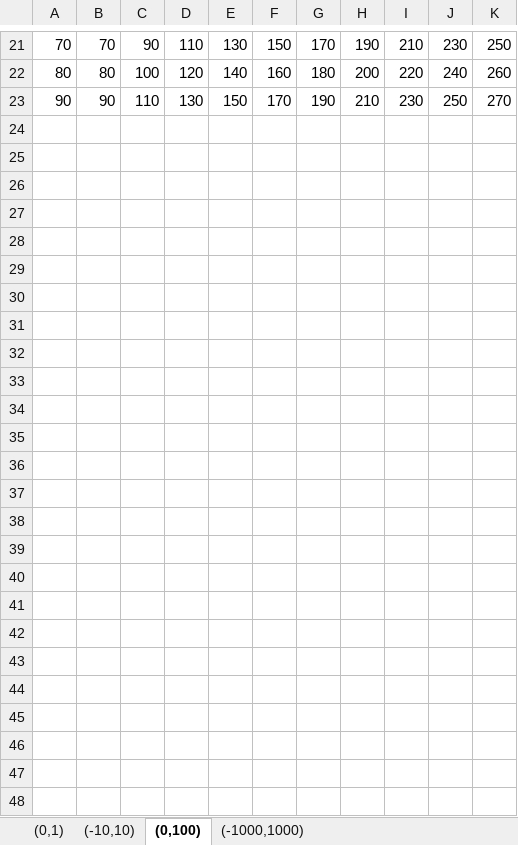
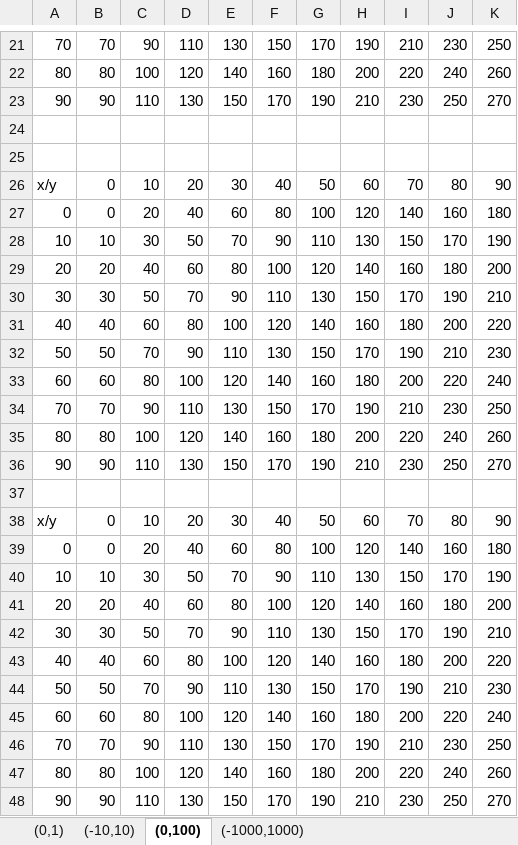
Before and after one commit to genetic-programming/tiny-gp, an Excel workbook: wykresy/f(x,y)=x+2y.xlsx, sheet (0,100), drawn as a sheet; only a part is shown, gaps mark what is left out; values as stored, in another font and other column widths than the file's, no borders; charts and pictures not drawn; the diff names each change by its address in the sheet, - before the commit and + after, or states it on an @@ line.

```diff
--- a/wykresy/f(x,y)=x+2y.xlsx (sheet (0,100))
+++ b/wykresy/f(x,y)=x+2y.xlsx (sheet (0,100))
+row 24: (empty)
+row 25: (empty)
+row 26: x/y | 0 | 10 | 20 | 30 | 40 | 50 | 60 | 70 | 80 | 90
+row 27: 0 | 0 | 20 | 40 | 60 | 80 | 100 | 120 | 140 | 160 | 180
+row 28: 10 | 10 | 30 | 50 | 70 | 90 | 110 | 130 | 150 | 170 | 190
+row 29: 20 | 20 | 40 | 60 | 80 | 100 | 120 | 140 | 160 | 180 | 200
+row 30: 30 | 30 | 50 | 70 | 90 | 110 | 130 | 150 | 170 | 190 | 210
+row 31: 40 | 40 | 60 | 80 | 100 | 120 | 140 | 160 | 180 | 200 | 220
+row 32: 50 | 50 | 70 | 90 | 110 | 130 | 150 | 170 | 190 | 210 | 230
+row 33: 60 | 60 | 80 | 100 | 120 | 140 | 160 | 180 | 200 | 220 | 240
+row 34: 70 | 70 | 90 | 110 | 130 | 150 | 170 | 190 | 210 | 230 | 250
+row 35: 80 | 80 | 100 | 120 | 140 | 160 | 180 | 200 | 220 | 240 | 260
+row 36: 90 | 90 | 110 | 130 | 150 | 170 | 190 | 210 | 230 | 250 | 270
+row 37: (empty)
+row 38: x/y | 0 | 10 | 20 | 30 | 40 | 50 | 60 | 70 | 80 | 90
+row 39: 0 | 0 | 20 | 40 | 60 | 80 | 100 | 120 | 140 | 160 | 180
+row 40: 10 | 10 | 30 | 50 | 70 | 90 | 110 | 130 | 150 | 170 | 190
+row 41: 20 | 20 | 40 | 60 | 80 | 100 | 120 | 140 | 160 | 180 | 200
+row 42: 30 | 30 | 50 | 70 | 90 | 110 | 130 | 150 | 170 | 190 | 210
+row 43: 40 | 40 | 60 | 80 | 100 | 120 | 140 | 160 | 180 | 200 | 220
+row 44: 50 | 50 | 70 | 90 | 110 | 130 | 150 | 170 | 190 | 210 | 230
+row 45: 60 | 60 | 80 | 100 | 120 | 140 | 160 | 180 | 200 | 220 | 240
+row 46: 70 | 70 | 90 | 110 | 130 | 150 | 170 | 190 | 210 | 230 | 250
+row 47: 80 | 80 | 100 | 120 | 140 | 160 | 180 | 200 | 220 | 240 | 260
+row 48: 90 | 90 | 110 | 130 | 150 | 170 | 190 | 210 | 230 | 250 | 270
```
Also changed, not shown: sheet (-10,10), sheet (-1000,1000), sheet (0,1), charts or pictures, wykresy/f(x)=2 ln(x+1).xlsx, wykresy/f(x)=5x^3-2x^2+3x-17.xlsx, 4 other files.
